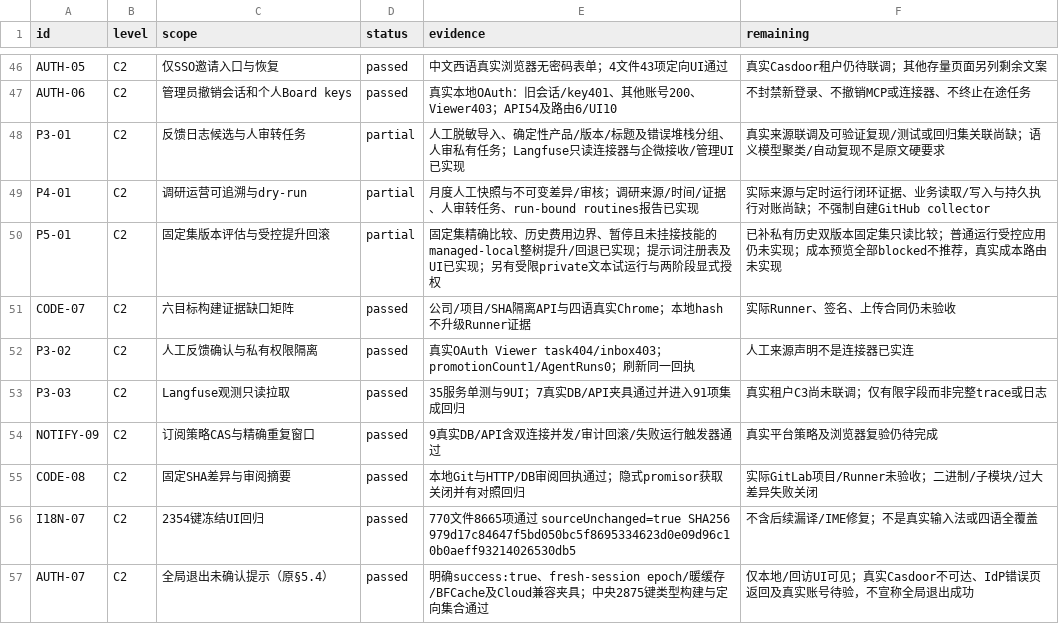
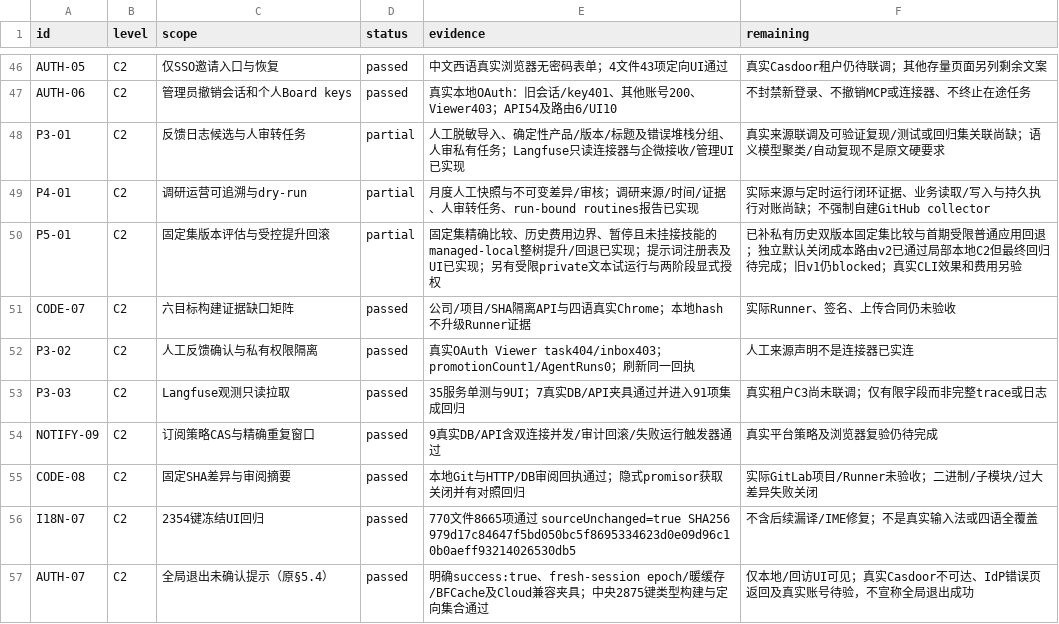
Before and after one commit to xjfyt/paperclip, a CSV file: doc/mimouse/checklists/ACCEPTANCE.csv, drawn as a sheet; only a part is shown, gaps mark what is left out.

```diff
--- a/doc/mimouse/checklists/ACCEPTANCE.csv
+++ b/doc/mimouse/checklists/ACCEPTANCE.csv
@@ -49,3 +49,3 @@ P3-01,C2,反馈日志候选与人审转任务,partial,人工脱敏导入、确
 P4-01,C2,调研运营可追溯与dry-run,partial,月度人工快照与不可变差异/审核；调研来源/时间/证据、人审转任务、run-bound routines报告已实现,实际来源与定时运行闭环证据、业务读取/写入与持久执行对账尚缺；不强制自建GitHub collector
-P5-01,C2,固定集版本评估与受控提升回滚,partial,固定集精确比较、历史费用边界、暂停且未挂接技能的managed-local整树提升/回退已实现；提示词注册表及UI已实现；另有受限private文本试运行与两阶段显式授权,已补私有历史双版本固定集只读比较；普通运行受控应用仍未实现；成本预览全部blocked不推荐，真实成本路由未实现
+P5-01,C2,固定集版本评估与受控提升回滚,partial,固定集精确比较、历史费用边界、暂停且未挂接技能的managed-local整树提升/回退已实现；提示词注册表及UI已实现；另有受限private文本试运行与两阶段显式授权,已补私有历史双版本固定集比较与首期受限普通应用回退；独立默认关闭成本路由v2已通过局部本地C2但最终回归待完成；旧v1仍blocked；真实CLI效果和费用另验
 CODE-07,C2,六目标构建证据缺口矩阵,passed,公司/项目/SHA隔离API与四语真实Chrome；本地hash不升级Runner证据,实际Runner、签名、上传合同仍未验收
```
Also changed, not shown: 1 other file.
